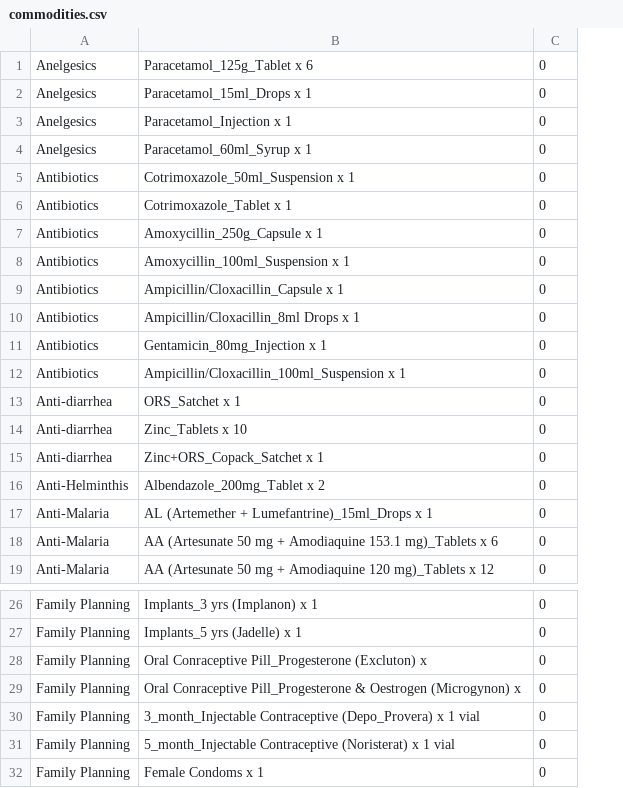
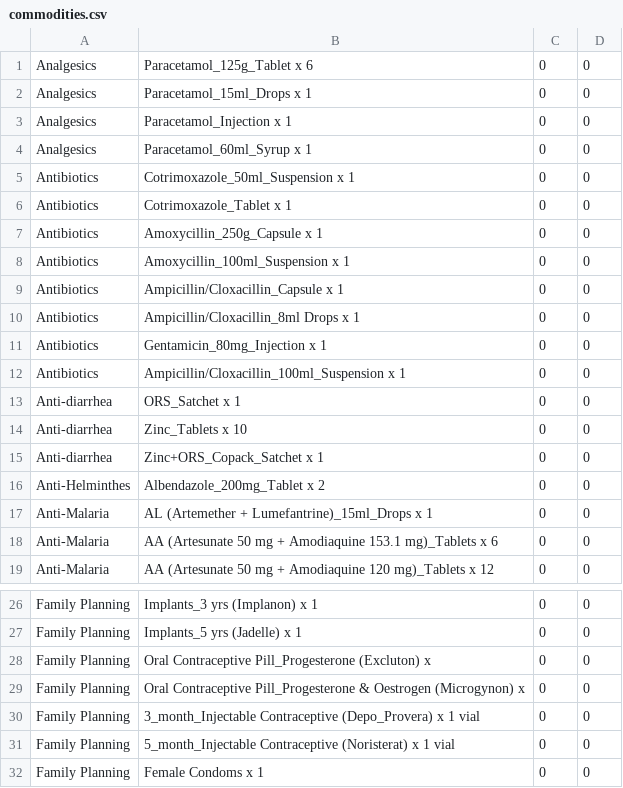
Before and after one commit to clintonhealthaccess/chailmis-android, a CSV file: commodities.csv, drawn as a sheet; only a part is shown, gaps mark what is left out; the diff names each change by its address in the sheet, - before the commit and + after, or states it on an @@ line.

```diff
--- a/commodities.csv
+++ b/commodities.csv
+column D, rows 1-19: all 0; rows 26-32: all 0
-A1:A4: Anelgesics
+A1:A4: Analgesics
-A16: Anti-Helminthis
+A16: Anti-Helminthes
-B28: Oral Conraceptive Pill_Progesterone (Excluton)…
+B28: Oral Contraceptive Pill_Progesterone (Excluton)…
-B29: Oral Conraceptive Pill_Progesterone &…
+B29: Oral Contraceptive Pill_Progesterone &…
```
Also changed, not shown: 5 other files.
